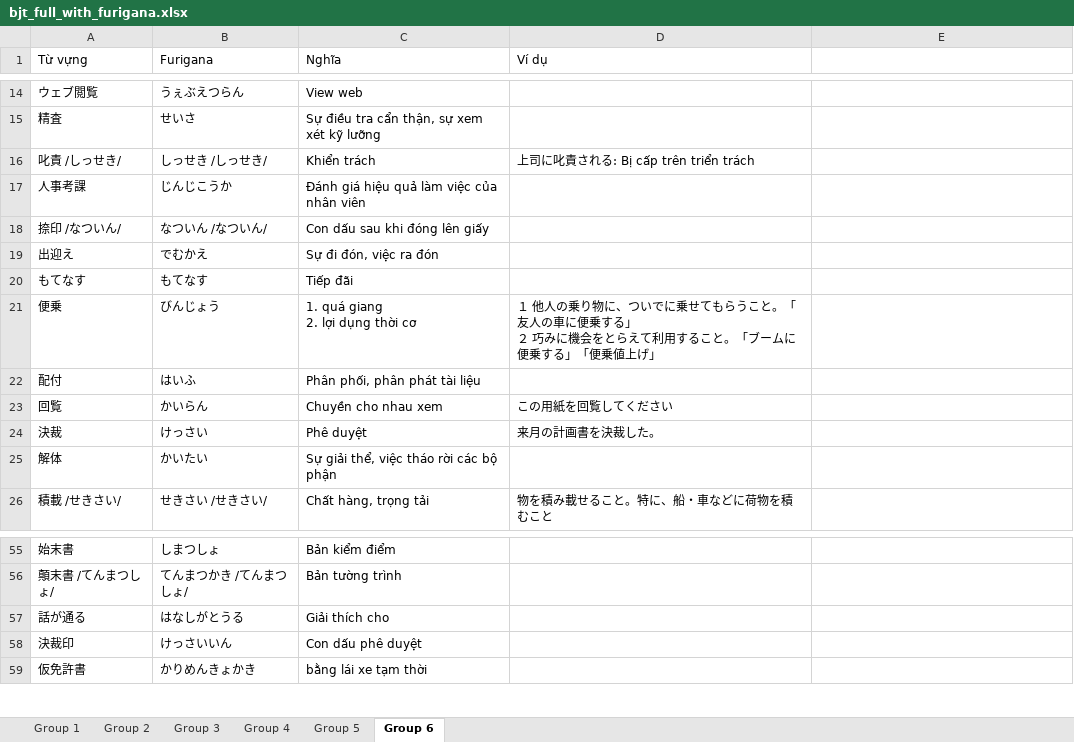
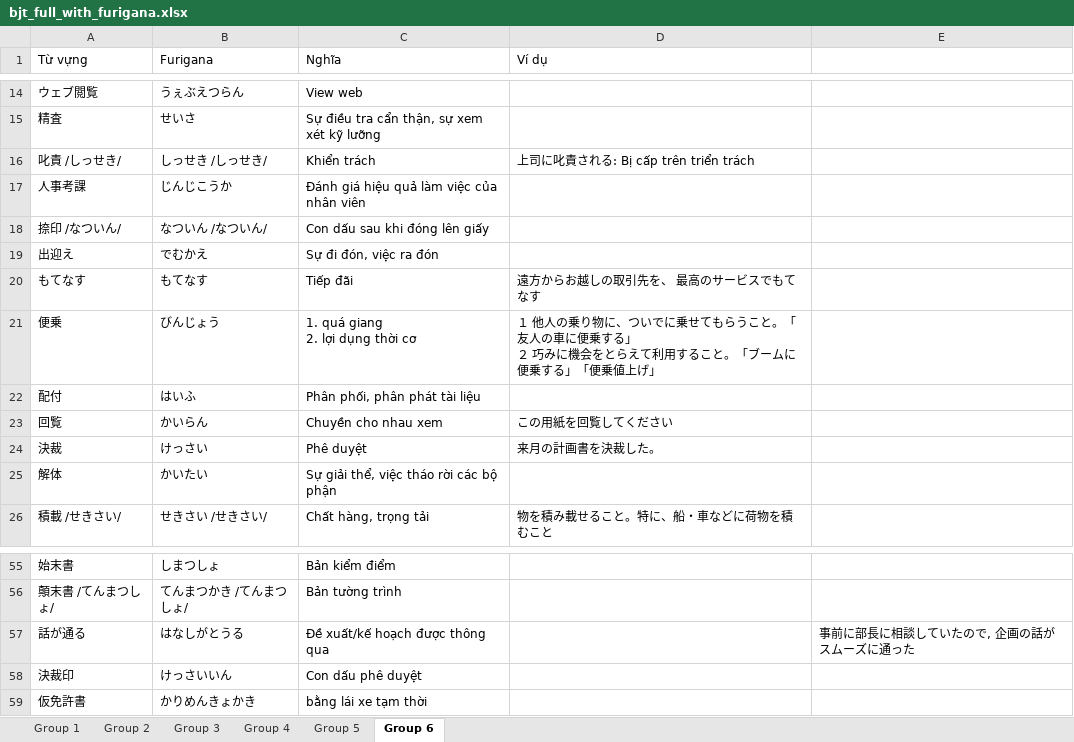
Before and after one commit to Duynamo/BJT, an Excel workbook: bjt_full_with_furigana.xlsx, sheet Group 6, drawn as a sheet; only a part is shown, gaps mark what is left out; values as stored, in another font and other column widths than the file's, no borders; the diff names each change by its address in the sheet, - before the commit and + after, or states it on an @@ line.

```diff
--- a/bjt_full_with_furigana.xlsx (sheet Group 6)
+++ b/bjt_full_with_furigana.xlsx (sheet Group 6)
-D20 (Ví dụ): (empty)
+D20 (Ví dụ): 遠方からお越しの取引先を、 最高のサービスでもてなす
-C57 (Nghĩa): Giải thích cho
+C57 (Nghĩa): Đề xuất/kế hoạch được thông qua
-E57: (empty)
+E57: 事前に部長に相談していたので, 企画の話がスムーズに通った
```
Also changed, not shown: 2 other files.
